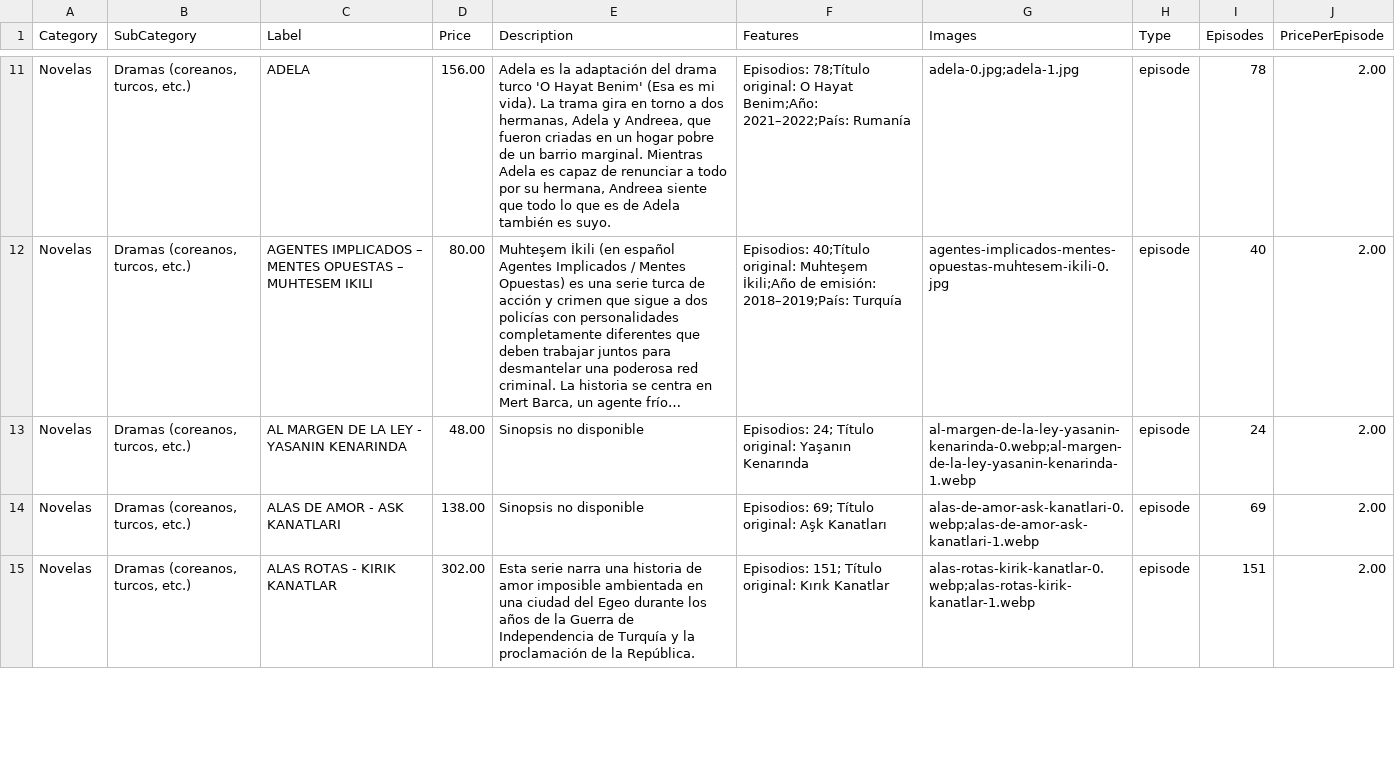
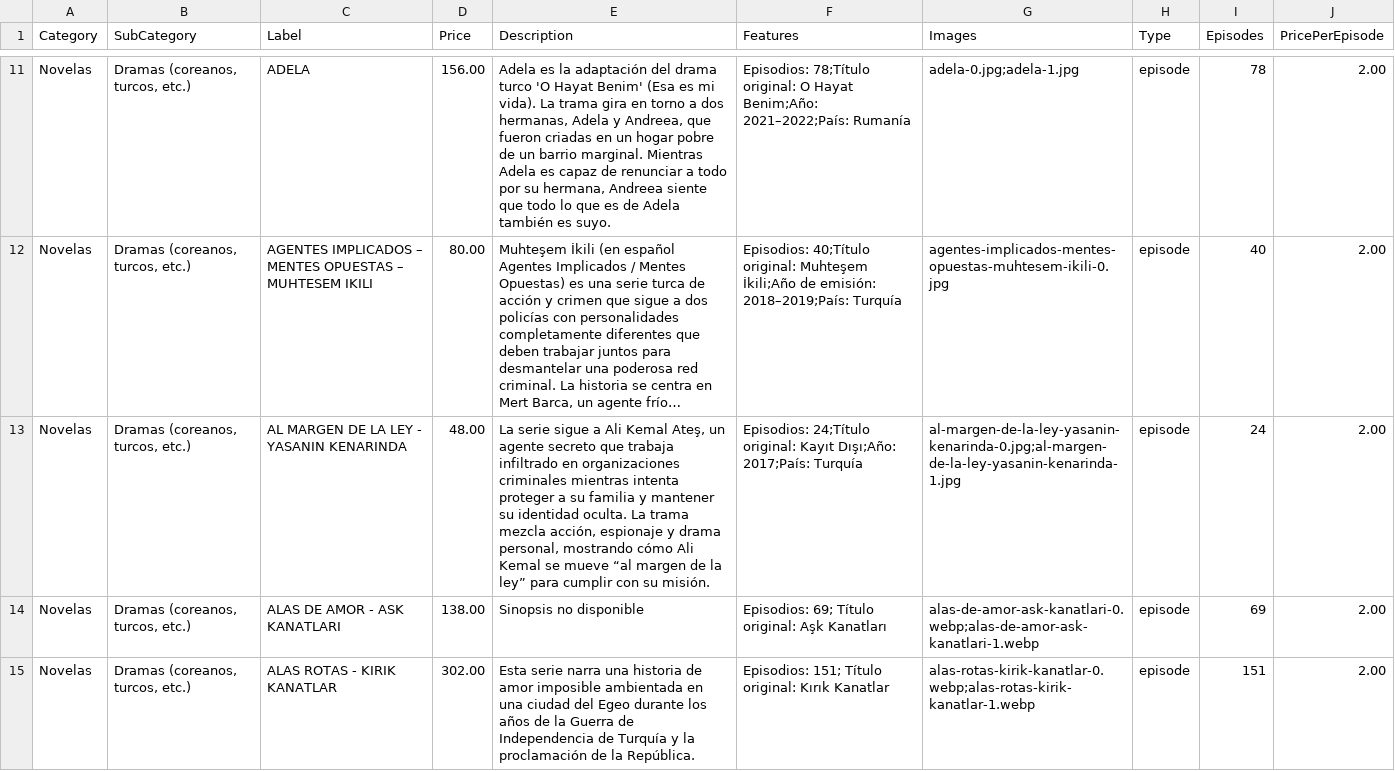
Before and after one commit to suarezangulo/MERCADO, a CSV file: data/catalogo.csv, drawn as a sheet; only a part is shown, gaps mark what is left out; long unchanged cells end in …; the diff names each change by its address in the sheet, - before the commit and + after, or states it on an @@ line.

Commit message:
Actualizar catálogo desde panel de administración

```diff
--- a/data/catalogo.csv
+++ b/data/catalogo.csv
-E13 (Description): Sinopsis no disponible
+E13 (Description): La serie sigue a Ali Kemal Ateş, un agente secreto que trabaja infiltrado en organizaciones criminales mientras intenta proteger a su familia y mantener su identidad oculta. La trama mezcla acción, espionaje y drama personal, mostrando cómo Ali Kemal se mueve “al margen de la ley” para cumplir con su misión.
-F13 (Features): Episodios: 24; Título original: Yaşanın Kenarında
+F13 (Features): Episodios: 24;Título original: Kayıt Dışı;Año: 2017;País: Turquía
-G13 (Images): al-margen-de-la-ley-yasanin-kenarinda-0.webp;al-margen-de-la-ley-yasanin-kenarinda-1.webp
+G13 (Images): al-margen-de-la-ley-yasanin-kenarinda-0.jpg;al-margen-de-la-ley-yasanin-kenarinda-1.jpg
```
